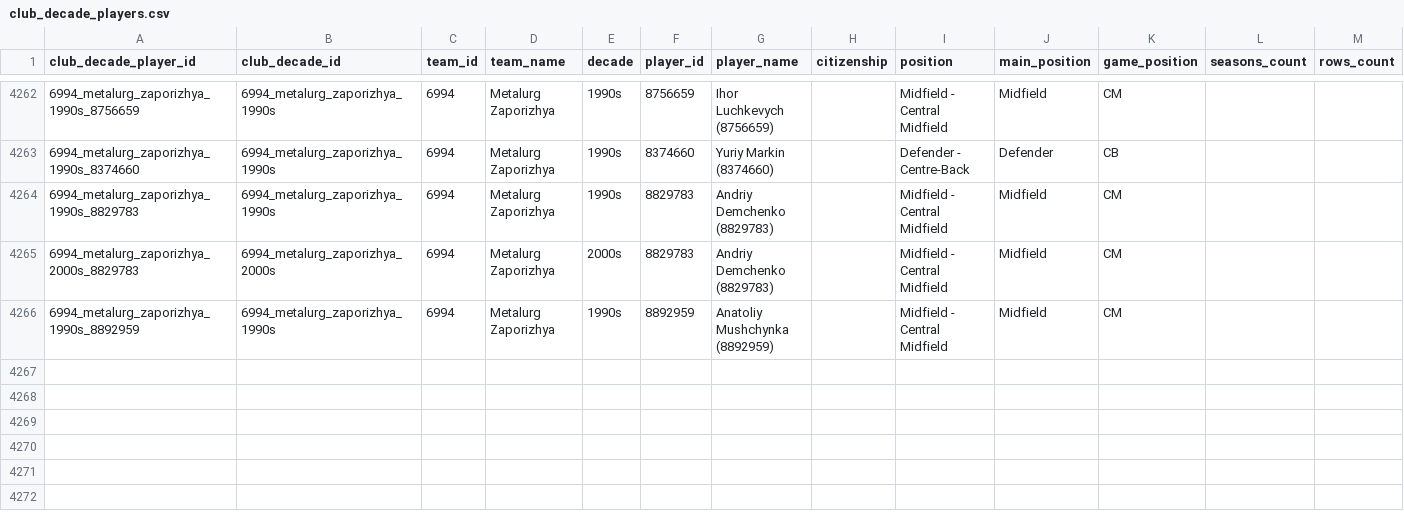
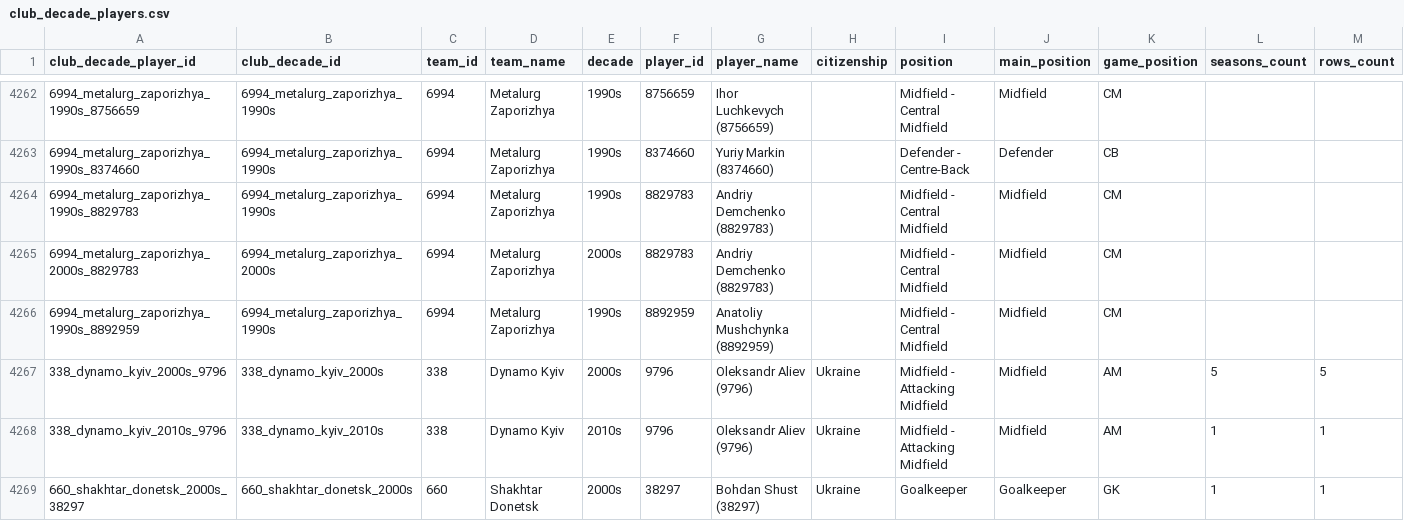
Before and after one commit to detroitindie/ukraine-football-30-0, a CSV file: exports/club_decade_players.csv, drawn as a sheet; only a part is shown, gaps mark what is left out; rows hold the shown columns only; the diff names each change by its address in the sheet, - before the commit and + after, or states it on an @@ line.

```diff
--- a/exports/club_decade_players.csv
+++ b/exports/club_decade_players.csv
+row 4267: 338_dynamo_kyiv_2000s_9796 | 338_dynamo_kyiv_2000s | 338 | Dynamo Kyiv | 2000s | 9796 | Oleksandr Aliev (9796) | Ukraine | Midfield - Attacking Midfield | Midfield | AM | 5 | 5
+row 4268: 338_dynamo_kyiv_2010s_9796 | 338_dynamo_kyiv_2010s | 338 | Dynamo Kyiv | 2010s | 9796 | Oleksandr Aliev (9796) | Ukraine | Midfield - Attacking Midfield | Midfield | AM | 1 | 1
+row 4269: 660_shakhtar_donetsk_2000s_38297 | 660_shakhtar_donetsk_2000s | 660 | Shakhtar Donetsk | 2000s | 38297 | Bohdan Shust (38297) | Ukraine | Goalkeeper | Goalkeeper | GK | 1 | 1
```
Also changed, not shown: exports/mvp_roll_pool.csv, 57 other files.
